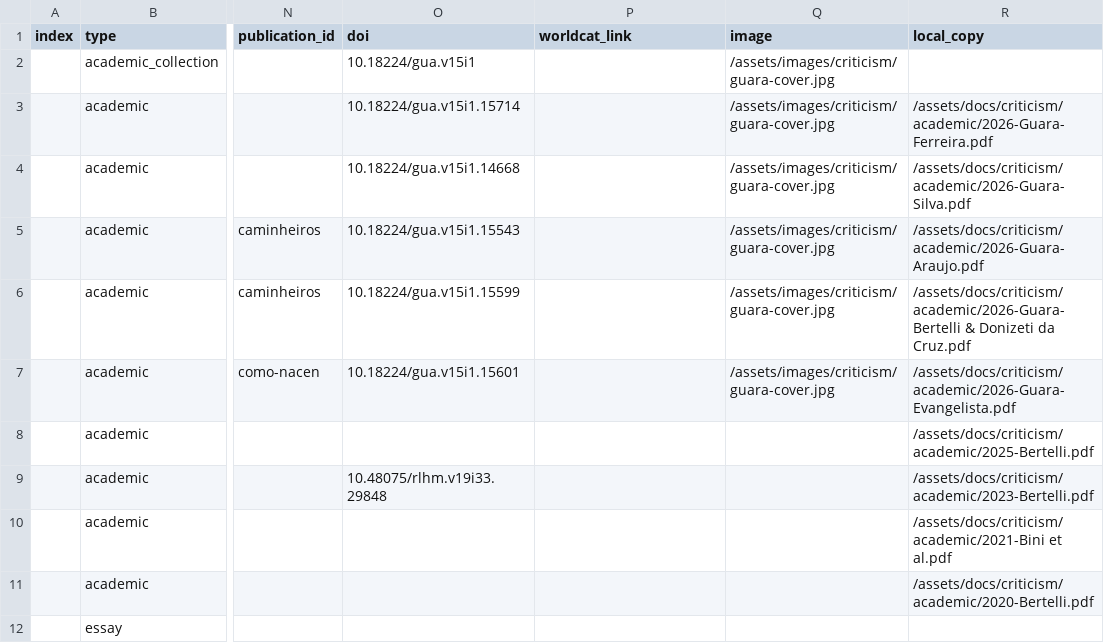
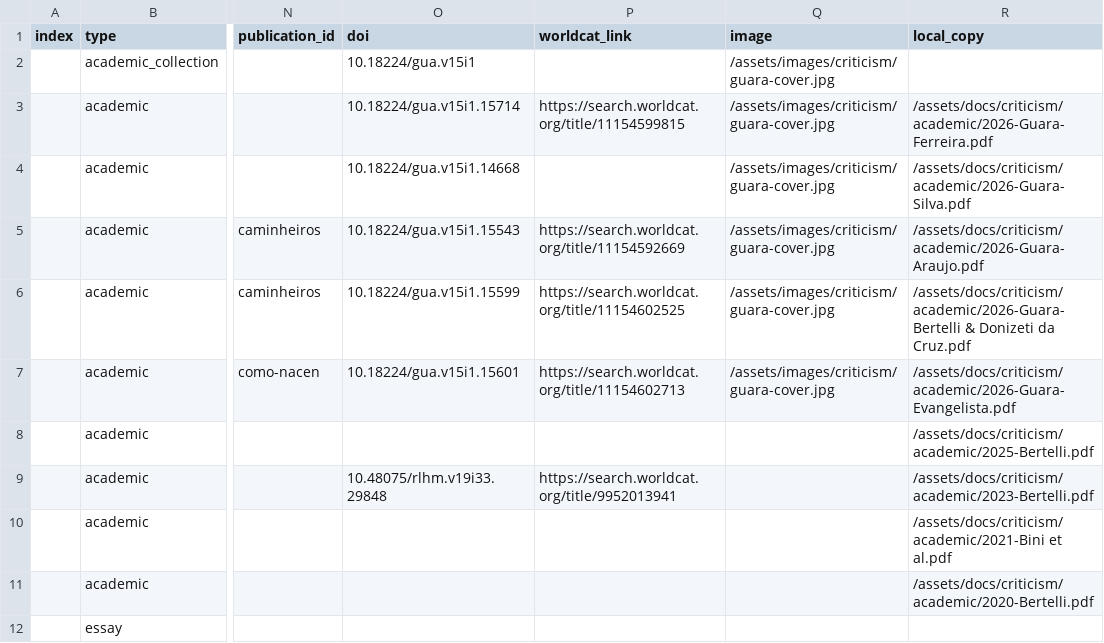
Before and after one commit to narlanmatos/narlanmatos.github.io, a CSV file: _data/reception.csv, drawn as a sheet; only a part is shown, gaps mark what is left out; the diff names each change by its address in the sheet, - before the commit and + after, or states it on an @@ line.

Commit message:
add some worldcat records

```diff
--- a/_data/reception.csv
+++ b/_data/reception.csv
-P3 (worldcat_link): (empty)
+P3 (worldcat_link): https://search.worldcat.org/title/11154599815
-P5 (worldcat_link): (empty)
+P5 (worldcat_link): https://search.worldcat.org/title/11154592669
-P6 (worldcat_link): (empty)
+P6 (worldcat_link): https://search.worldcat.org/title/11154602525
-P7 (worldcat_link): (empty)
+P7 (worldcat_link): https://search.worldcat.org/title/11154602713
-P9 (worldcat_link): (empty)
+P9 (worldcat_link): https://search.worldcat.org/title/9952013941
```
Also changed, not shown: _data/publications.csv.
